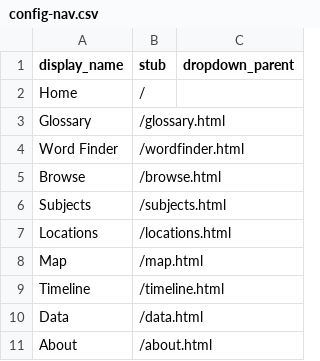
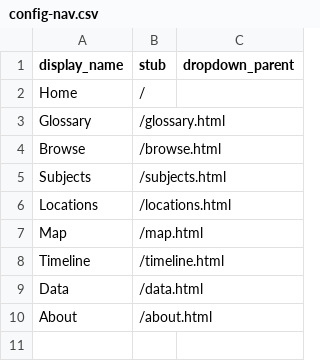
Before and after one commit to eugestumm/PajubaDigitalArchive, a CSV file: _data/config-nav.csv, drawn as a sheet; the diff names each change by its address in the sheet, - before the commit and + after, or states it on an @@ line.

Commit message:
Update config-nav.csv

```diff
--- a/_data/config-nav.csv
+++ b/_data/config-nav.csv
-row 4: Word Finder | /wordfinder.html
```
